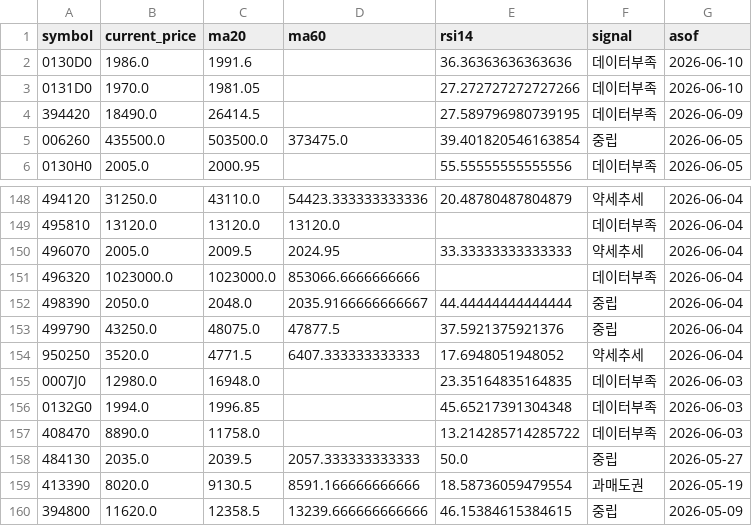
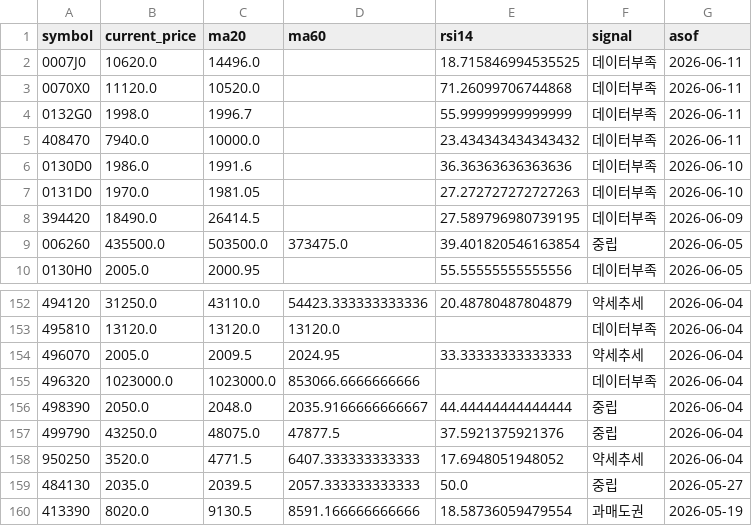
Before and after one commit to poet1004/offering_reminder, a CSV file: ipo_git/data/cache/public_technical_latest.csv, drawn as a sheet; only a part is shown, gaps mark what is left out; the shorter side is filled out with more unchanged rows.

```diff
--- a/ipo_git/data/cache/public_technical_latest.csv
+++ b/ipo_git/data/cache/public_technical_latest.csv
@@ -1,4 +1,8 @@
 symbol,current_price,ma20,ma60,rsi14,signal,asof
+0007J0,10620.0,14496.0,,18.715846994535525,데이터부족,2026-06-11
+0070X0,11120.0,10520.0,,71.26099706744868,데이터부족,2026-06-11
+0132G0,1998.0,1996.7,,55.99999999999999,데이터부족,2026-06-11
+408470,7940.0,10000.0,,23.434343434343432,데이터부족,2026-06-11
 0130D0,1986.0,1991.6,,36.36363636363636,데이터부족,2026-06-10
-0131D0,1970.0,1981.05,,27.272727272727266,데이터부족,2026-06-10
+0131D0,1970.0,1981.05,,27.272727272727263,데이터부족,2026-06-10
 394420,18490.0,26414.5,,27.589796980739195,데이터부족,2026-06-09
@@ -154,5 +158,2 @@ symbol,current_price,ma20,ma60,rsi14,signal,asof
 950250,3520.0,4771.5,6407.333333333333,17.6948051948052,약세추세,2026-06-04
-0007J0,12980.0,16948.0,,23.35164835164835,데이터부족,2026-06-03
-0132G0,1994.0,1996.85,,45.65217391304348,데이터부족,2026-06-03
-408470,8890.0,11758.0,,13.214285714285722,데이터부족,2026-06-03
 484130,2035.0,2039.5,2057.333333333333,50.0,중립,2026-05-27
```
Also changed, not shown: ipo_git/data/cache/market_snapshot_last_success.csv, ipo_git/data/cache/public_quotes_latest.csv, 35 other files.
